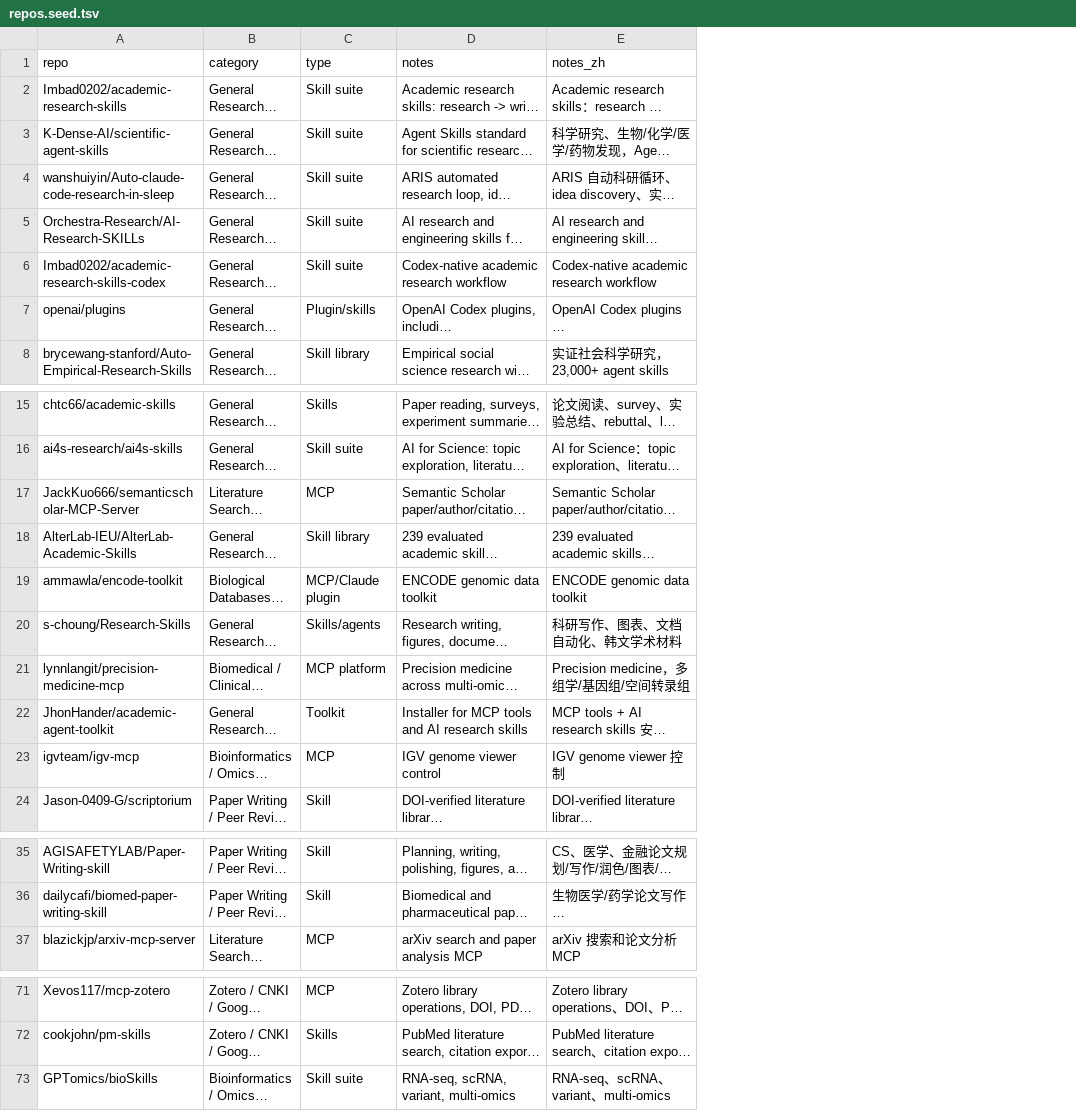
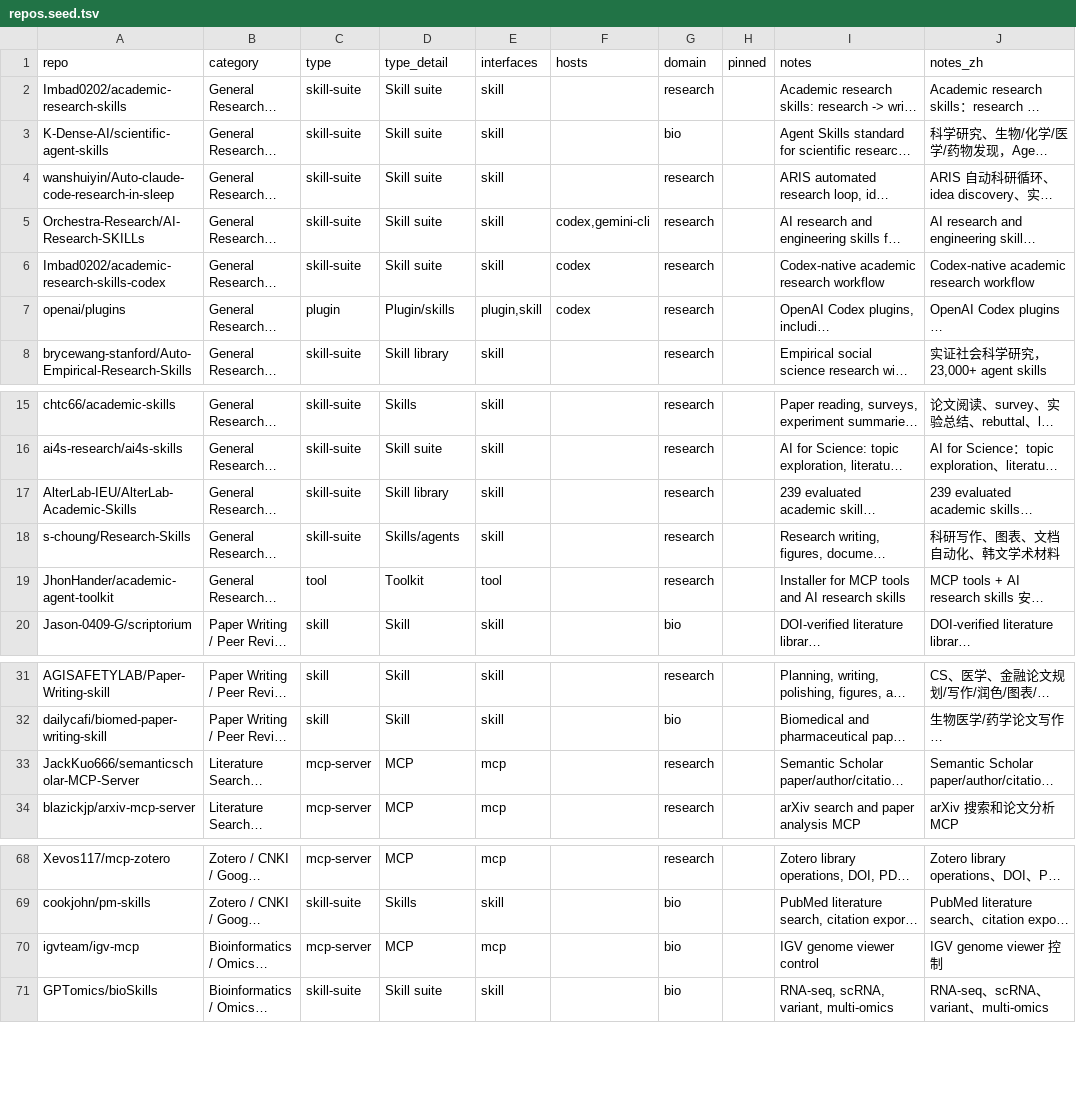
Before and after one commit to CrazyHsu/research-bioinfo-ai-repos, a TSV file: data/repos.seed.tsv, drawn as a sheet; only a part is shown, gaps mark what is left out; long unchanged cells end in …; addresses are those after the commit; the diff names each change by its address in the sheet, - before the commit and + after, or states it on an @@ line.

```diff
--- a/data/repos.seed.tsv
+++ b/data/repos.seed.tsv
+column C (type), rows 2-8: skill-suite | skill-suite | skill-suite | skill-suite | skill-suite | plugin | skill-suite; rows 15-20: skill-suite | skill-suite | skill-suite | skill-suite | tool | skill; rows 31-32: skill | skill; row 34: mcp-server; rows 68-69: mcp-server | skill-suite; row 71: skill-suite
+column E (interfaces), rows 2-8: skill | skill | skill | skill | skill | plugin,skill | skill; rows 15-20: skill | skill | skill | skill | tool | skill; rows 31-32: skill | skill; row 34: mcp; rows 68-69: mcp | skill; row 71: skill
+column F (hosts), rows 5-7: codex,gemini-cli | codex | codex
+column G (domain), rows 2-8: research | bio | research | research | research | research | research; rows 15-20: research | research | research | research | research | bio; rows 31-32: research | bio; row 34: research; rows 68-69: research | bio; row 71: bio
+column H (pinned), empty
-D1: type
+D1: type_detail
@@ row 19 moved to row 95: ammawla/encode-toolkit @@
@@ row 21 moved to row 82: lynnlangit/precision-medicine-mcp @@
@@ row 17 moved to row 33: JackKuo666/semanticscholar-MCP-Server @@
@@ row 23 moved to row 70: igvteam/igv-mcp @@
```
Also changed, not shown: data/repos.curated.tsv, 30 other files.
